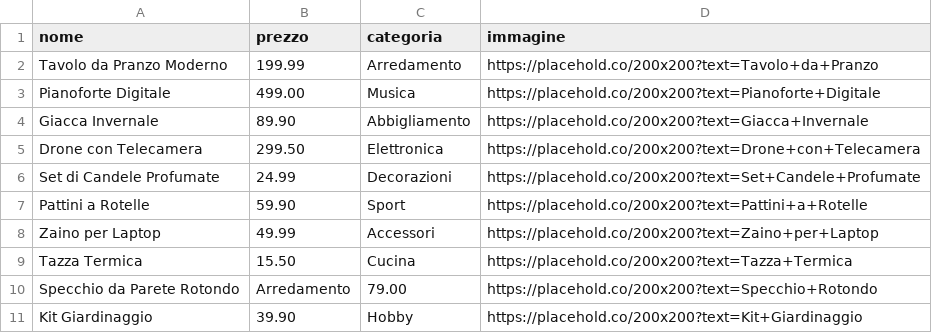
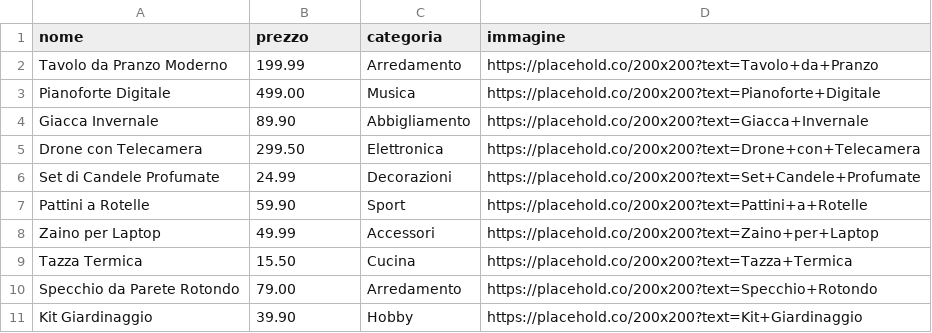
Before and after one commit to RubinoMatteo/lavoriScuola, a CSV file: anno2025-26/anagrafica3.1/prodotti.csv, drawn as a sheet.

Commit message:
anagrafica 3.1

```diff
--- a/anno2025-26/anagrafica3.1/prodotti.csv
+++ b/anno2025-26/anagrafica3.1/prodotti.csv
@@ -9,3 +9,3 @@ Zaino per Laptop,49.99,Accessori,https://placehold.co/200x200?text=Zaino+per+Lap
 Tazza Termica,15.50,Cucina,https://placehold.co/200x200?text=Tazza+Termica
-Specchio da Parete Rotondo,Arredamento,79.00,https://placehold.co/200x200?text=Specchio+Rotondo
+Specchio da Parete Rotondo,79.00,Arredamento,https://placehold.co/200x200?text=Specchio+Rotondo
 Kit Giardinaggio,39.90,Hobby,https://placehold.co/200x200?text=Kit+Giardinaggio
```
Also changed, not shown: 2 other files.
